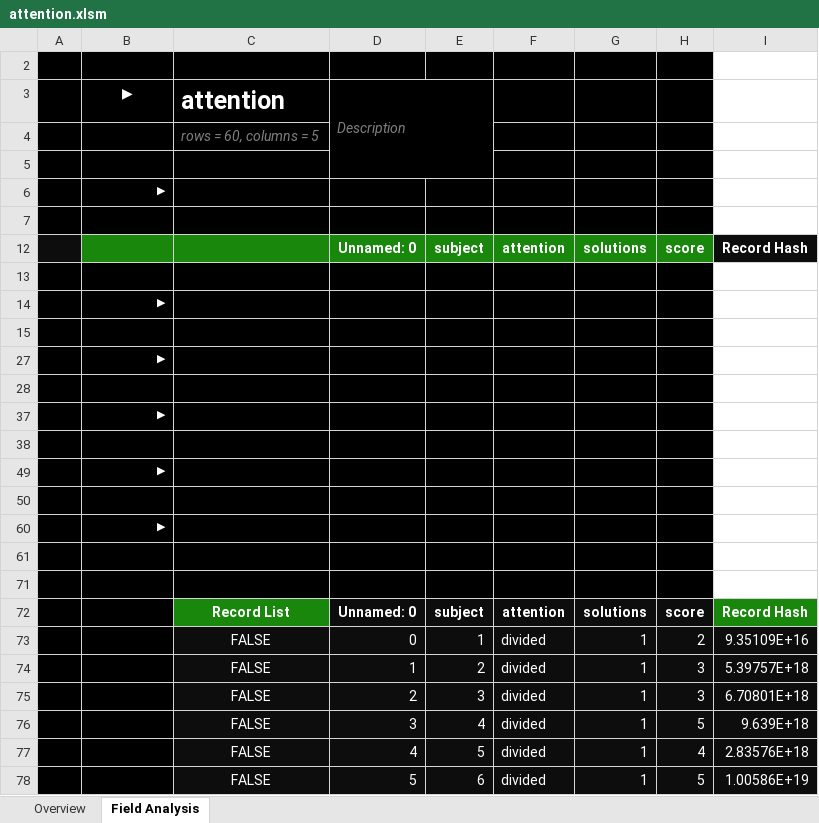
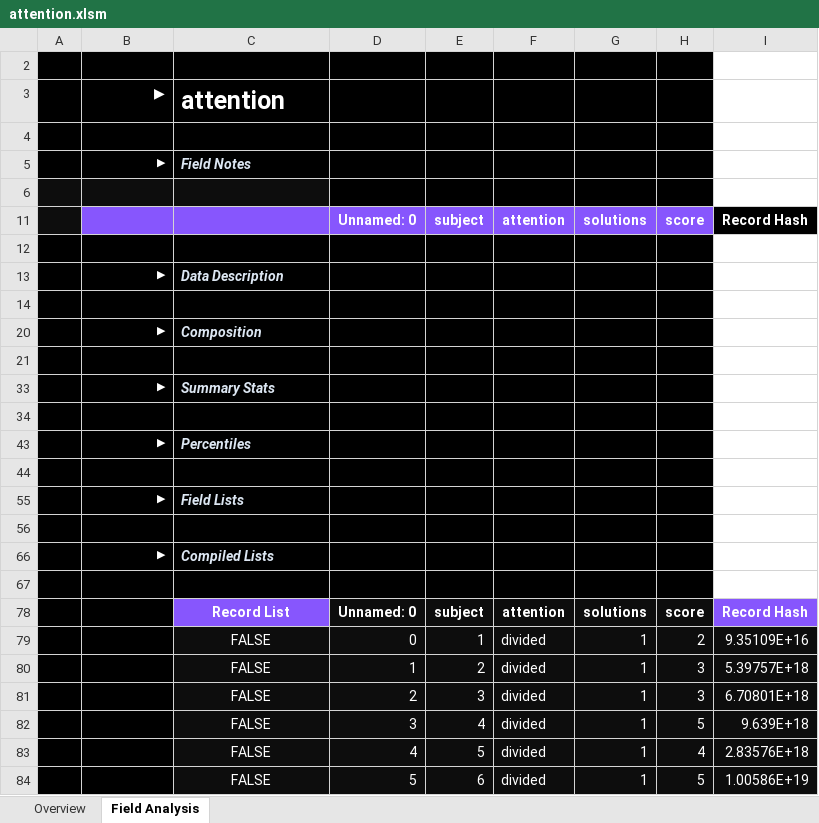
Before and after one commit to InfoDesigner/xleda, an Excel workbook: examples/other examples/attention.xlsm, sheet Field Analysis, drawn as a sheet; only a part is shown; values as stored, in another font and other column widths than the file's, no borders; charts and pictures and conditional formats and table styles not drawn; removed rows and columns are numbered as before the commit, all else as after; the diff names each change by its address in the sheet, - before the commit and + after, or states it on an @@ line.

```diff
--- a/examples/other examples/attention.xlsm (sheet Field Analysis)
+++ b/examples/other examples/attention.xlsm (sheet Field Analysis)
-B3 alignment: center
+B3 alignment: right
-D3 (Unnamed: 0): Description
+D3 (Unnamed: 0): (empty)
-D3:E5 merged
-row 4:  |  | rows = 60, columns = 5
-C5: (empty)
+C5: Field Notes
-B11:H11 fill: #19860C
+B11:H11 fill: #8756FD
-C13: (empty)
+C13: Data Description
-C20: (empty)
+C20: Composition
-C33: (empty)
+C33: Summary Stats
-C43: (empty)
+C43: Percentiles
-C55: (empty)
+C55: Field Lists
+row 66:  | ▶ | Compiled Lists
-C78 fill: #19860C
+C78 fill: #8756FD
-I78 fill: #19860C
+I78 fill: #8756FD
```
Also changed, not shown: sheet Overview, hidden cells, charts or pictures, examples/other examples/anscombe.xlsm, examples/other examples/car crashes.xlsm, 40 other files.
